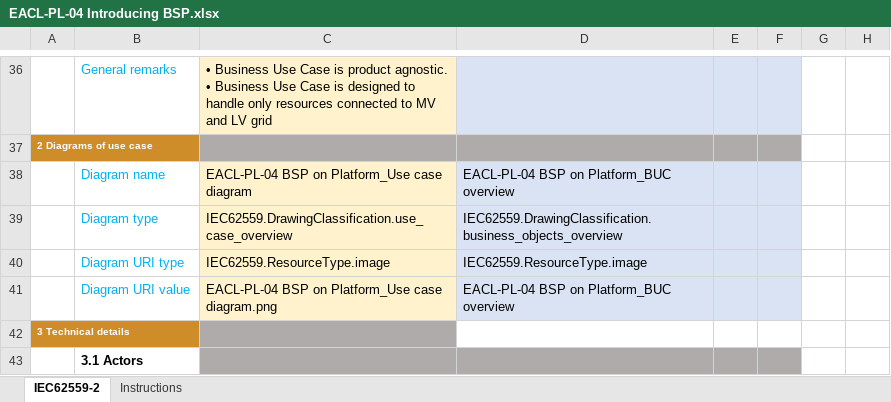
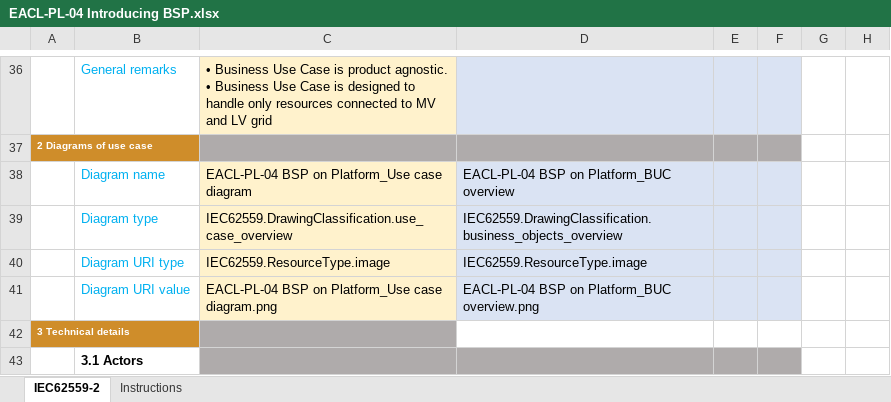
Before and after one commit to smart-grid-use-cases/excel2xml-input, an Excel workbook: excel-use-cases/OneNet/EACL-PL-04/EACL-PL-04 Introducing BSP.xlsx, sheet IEC62559-2, drawn as a sheet; only a part is shown, gaps mark what is left out; values as stored, in another font and other column widths than the file's, no borders; the diff names each change by its address in the sheet, - before the commit and + after, or states it on an @@ line.

```diff
--- a/excel-use-cases/OneNet/EACL-PL-04/EACL-PL-04 Introducing BSP.xlsx (sheet IEC62559-2)
+++ b/excel-use-cases/OneNet/EACL-PL-04/EACL-PL-04 Introducing BSP.xlsx (sheet IEC62559-2)
-D41: EACL-PL-04 BSP on Platform_BUC overview
+D41: EACL-PL-04 BSP on Platform_BUC overview.png
```
Also changed, not shown: excel-use-cases/OneNet/SOCL-CY-01/SOCL-CY-01.xlsx, excel-use-cases/OneNet/SOCL-CY-02/SOCL-CY-02.xlsx, 2 other files.
